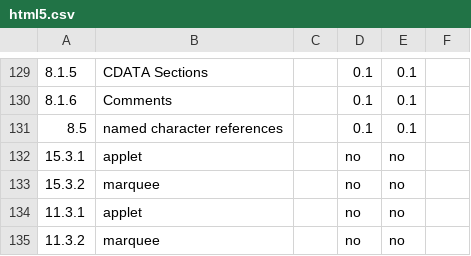
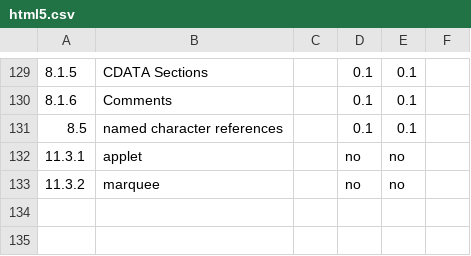
Before and after one commit to rhdunn/cainteoir-engine, a CSV file: docs/implementation-status/html5.csv, drawn as a sheet; only a part is shown, gaps mark what is left out.

Commit message:
html5.csv: remove duplicate applet/marquee status

```diff
--- a/docs/implementation-status/html5.csv
+++ b/docs/implementation-status/html5.csv
@@ -131,4 +131,2 @@
 8.5,named character references,,0.1,0.1,
-15.3.1,applet,,no,no,
-15.3.2,marquee,,no,no,
 11.3.1,applet,,no,no,
```
